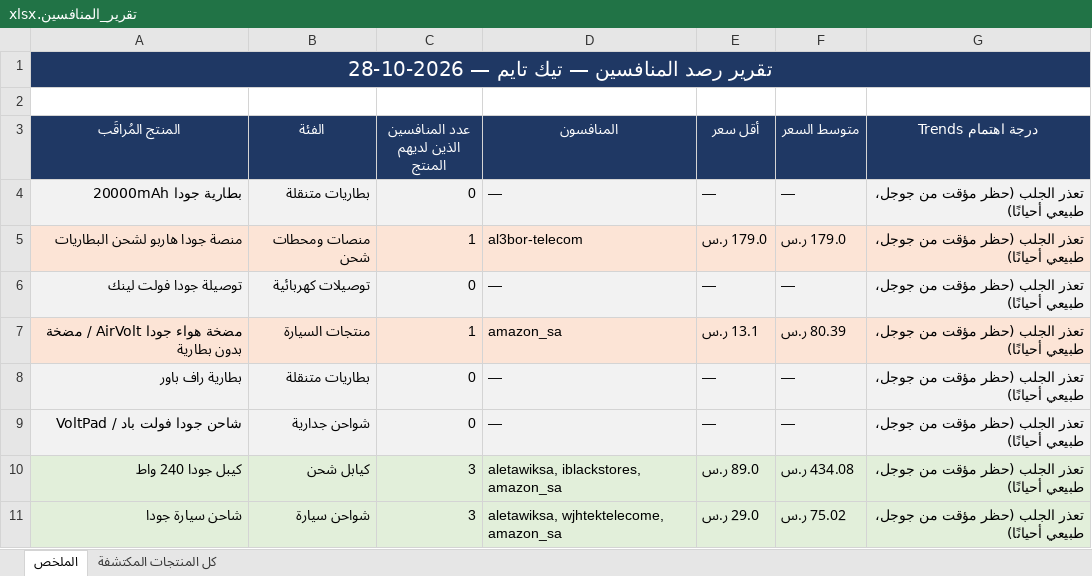
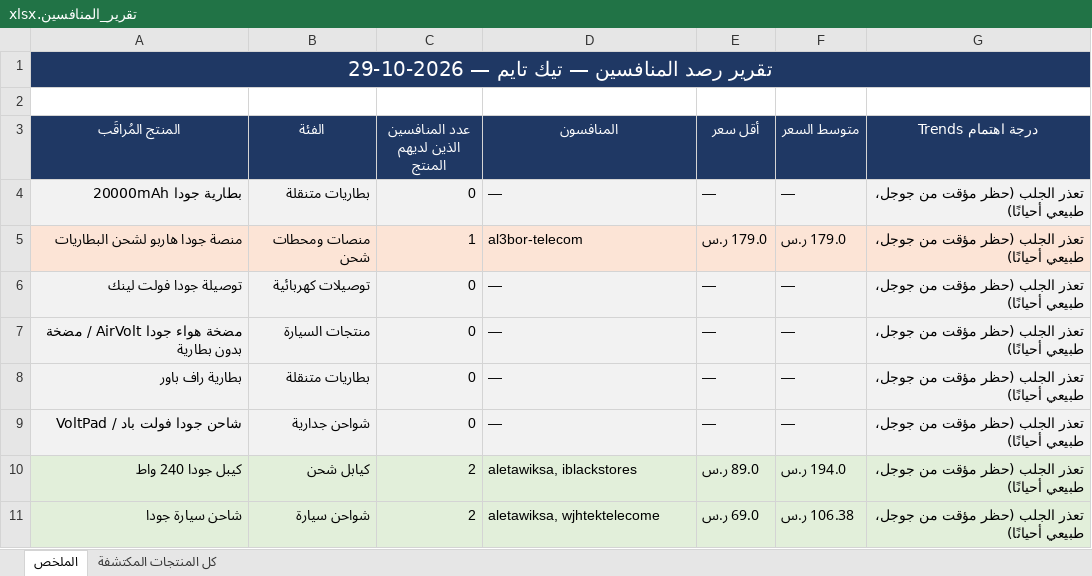
Before and after one commit to wael1997/techtime-market-data, an Excel workbook: data/تقرير_المنافسين.xlsx, sheet الملخص, drawn as a sheet; values as stored, in another font and other column widths than the file's, no borders; the diff names each change by its address in the sheet, - before the commit and + after, or states it on an @@ line.

Commit message:
تحديث بيانات المنافسين — 2026-10-29

```diff
--- a/data/تقرير_المنافسين.xlsx (sheet الملخص)
+++ b/data/تقرير_المنافسين.xlsx (sheet الملخص)
-A1 (المنتج المُراقَب): تقرير رصد المنافسين — تيك تايم — 2026-10-28
+A1 (المنتج المُراقَب): تقرير رصد المنافسين — تيك تايم — 2026-10-29
-A7:G7 fill: #FCE4D6
+A7:G7 fill: #F2F2F2
-C7 (عدد المنافسين الذين لديهم المنتج): 1
+C7 (عدد المنافسين الذين لديهم المنتج): 0
-D7 (المنافسون): amazon_sa
+D7 (المنافسون): —
-E7 (أقل سعر): 13.1 ر.س
+E7 (أقل سعر): —
-F7 (متوسط السعر): 80.39 ر.س
+F7 (متوسط السعر): —
-C10:C11 (عدد المنافسين الذين لديهم المنتج): 3
+C10:C11 (عدد المنافسين الذين لديهم المنتج): 2
-D10 (المنافسون): aletawiksa, iblackstores, amazon_sa
+D10 (المنافسون): aletawiksa, iblackstores
-F10 (متوسط السعر): 434.08 ر.س
+F10 (متوسط السعر): 194.0 ر.س
-D11 (المنافسون): aletawiksa, wjhtektelecome, amazon_sa
+D11 (المنافسون): aletawiksa, wjhtektelecome
-E11 (أقل سعر): 29.0 ر.س
+E11 (أقل سعر): 69.0 ر.س
-F11 (متوسط السعر): 75.02 ر.س
+F11 (متوسط السعر): 106.38 ر.س
```
Also changed, not shown: sheet كل المنتجات المكتشفة, 2 other files.
